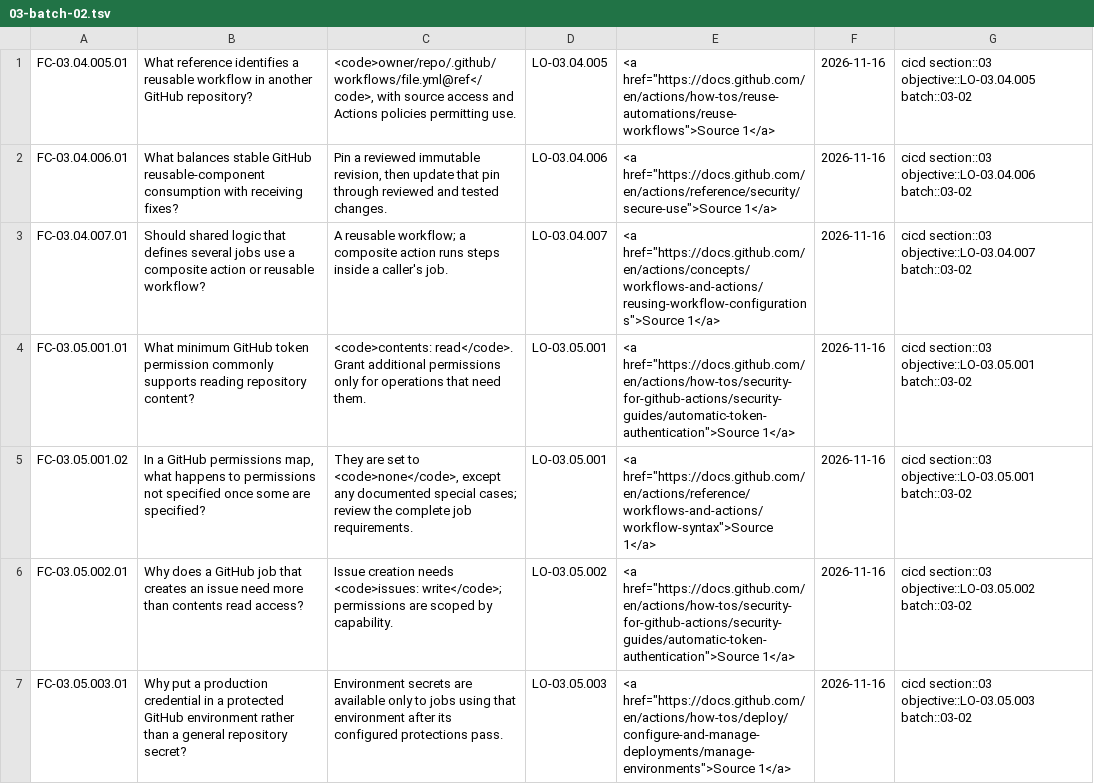
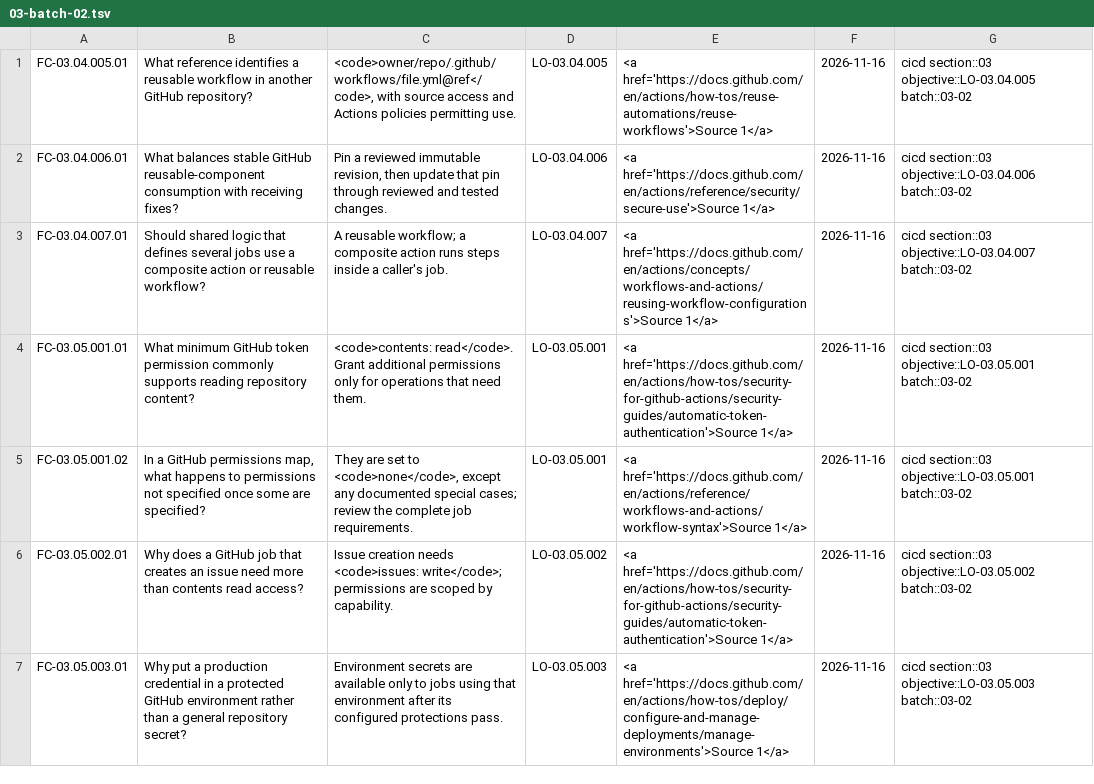
Before and after one commit to mattmcphee/github-flashcards, a TSV file: flashcards/03-batch-02.tsv, drawn as a sheet; only a part is shown; the diff covers the shown part only.

```diff
--- a/flashcards/03-batch-02.tsv
+++ b/flashcards/03-batch-02.tsv
@@ -1,7 +1,7 @@
-FC-03.04.005.01	What reference identifies a reusable workflow in another GitHub repository?	<code>owner/repo/.github/workflows/file.yml@ref</code>, with source access and Actions policies permitting use.	LO-03.04.005	<a href="https://docs.github.com/en/actions/how-tos/reuse-automations/reuse-workflows">Source 1</a>	2026-11-16	cicd section::03 objective::LO-03.04.005 batch::03-02
-FC-03.04.006.01	What balances stable GitHub reusable-component consumption with receiving fixes?	Pin a reviewed immutable revision, then update that pin through reviewed and tested changes.	LO-03.04.006	<a href="https://docs.github.com/en/actions/reference/security/secure-use">Source 1</a>	2026-11-16	cicd section::03 objective::LO-03.04.006 batch::03-02
-FC-03.04.007.01	Should shared logic that defines several jobs use a composite action or reusable workflow?	A reusable workflow; a composite action runs steps inside a caller's job.	LO-03.04.007	<a href="https://docs.github.com/en/actions/concepts/workflows-and-actions/reusing-workflow-configurations">Source 1</a>	2026-11-16	cicd section::03 objective::LO-03.04.007 batch::03-02
-FC-03.05.001.01	What minimum GitHub token permission commonly supports reading repository content?	<code>contents: read</code>. Grant additional permissions only for operations that need them.	LO-03.05.001	<a href="https://docs.github.com/en/actions/how-tos/security-for-github-actions/security-guides/automatic-token-authentication">Source 1</a>	2026-11-16	cicd section::03 objective::LO-03.05.001 batch::03-02
-FC-03.05.001.02	In a GitHub permissions map, what happens to permissions not specified once some are specified?	They are set to <code>none</code>, except any documented special cases; review the complete job requirements.	LO-03.05.001	<a href="https://docs.github.com/en/actions/reference/workflows-and-actions/workflow-syntax">Source 1</a>	2026-11-16	cicd section::03 objective::LO-03.05.001 batch::03-02
-FC-03.05.002.01	Why does a GitHub job that creates an issue need more than contents read access?	Issue creation needs <code>issues: write</code>; permissions are scoped by capability.	LO-03.05.002	<a href="https://docs.github.com/en/actions/how-tos/security-for-github-actions/security-guides/automatic-token-authentication">Source 1</a>	2026-11-16	cicd section::03 objective::LO-03.05.002 batch::03-02
-FC-03.05.003.01	Why put a production credential in a protected GitHub environment rather than a general repository secret?	Environment secrets are available only to jobs using that environment after its configured protections pass.	LO-03.05.003	<a href="https://docs.github.com/en/actions/how-tos/deploy/configure-and-manage-deployments/manage-environments">Source 1</a>	2026-11-16	cicd section::03 objective::LO-03.05.003 batch::03-02
+FC-03.04.005.01	What reference identifies a reusable workflow in another GitHub repository?	<code>owner/repo/.github/workflows/file.yml@ref</code>, with source access and Actions policies permitting use.	LO-03.04.005	<a href='https://docs.github.com/en/actions/how-tos/reuse-automations/reuse-workflows'>Source 1</a>	2026-11-16	cicd section::03 objective::LO-03.04.005 batch::03-02
+FC-03.04.006.01	What balances stable GitHub reusable-component consumption with receiving fixes?	Pin a reviewed immutable revision, then update that pin through reviewed and tested changes.	LO-03.04.006	<a href='https://docs.github.com/en/actions/reference/security/secure-use'>Source 1</a>	2026-11-16	cicd section::03 objective::LO-03.04.006 batch::03-02
+FC-03.04.007.01	Should shared logic that defines several jobs use a composite action or reusable workflow?	A reusable workflow; a composite action runs steps inside a caller's job.	LO-03.04.007	<a href='https://docs.github.com/en/actions/concepts/workflows-and-actions/reusing-workflow-configurations'>Source 1</a>	2026-11-16	cicd section::03 objective::LO-03.04.007 batch::03-02
+FC-03.05.001.01	What minimum GitHub token permission commonly supports reading repository content?	<code>contents: read</code>. Grant additional permissions only for operations that need them.	LO-03.05.001	<a href='https://docs.github.com/en/actions/how-tos/security-for-github-actions/security-guides/automatic-token-authentication'>Source 1</a>	2026-11-16	cicd section::03 objective::LO-03.05.001 batch::03-02
+FC-03.05.001.02	In a GitHub permissions map, what happens to permissions not specified once some are specified?	They are set to <code>none</code>, except any documented special cases; review the complete job requirements.	LO-03.05.001	<a href='https://docs.github.com/en/actions/reference/workflows-and-actions/workflow-syntax'>Source 1</a>	2026-11-16	cicd section::03 objective::LO-03.05.001 batch::03-02
+FC-03.05.002.01	Why does a GitHub job that creates an issue need more than contents read access?	Issue creation needs <code>issues: write</code>; permissions are scoped by capability.	LO-03.05.002	<a href='https://docs.github.com/en/actions/how-tos/security-for-github-actions/security-guides/automatic-token-authentication'>Source 1</a>	2026-11-16	cicd section::03 objective::LO-03.05.002 batch::03-02
+FC-03.05.003.01	Why put a production credential in a protected GitHub environment rather than a general repository secret?	Environment secrets are available only to jobs using that environment after its configured protections pass.	LO-03.05.003	<a href='https://docs.github.com/en/actions/how-tos/deploy/configure-and-manage-deployments/manage-environments'>Source 1</a>	2026-11-16	cicd section::03 objective::LO-03.05.003 batch::03-02
```
Also changed, not shown: 23 edited cells elsewhere in this file, flashcards/01-batch-01.tsv, flashcards/01-batch-02.tsv, 30 other files.
